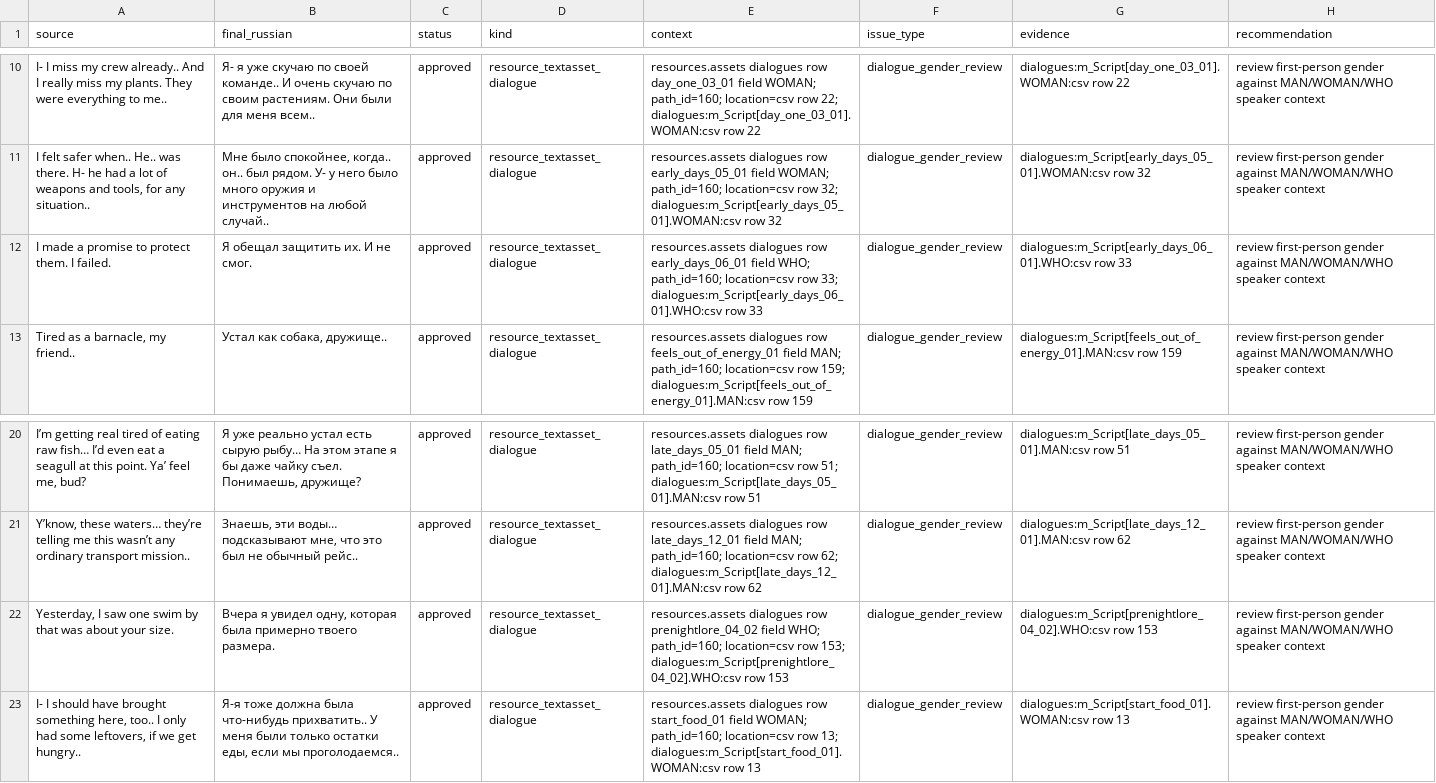
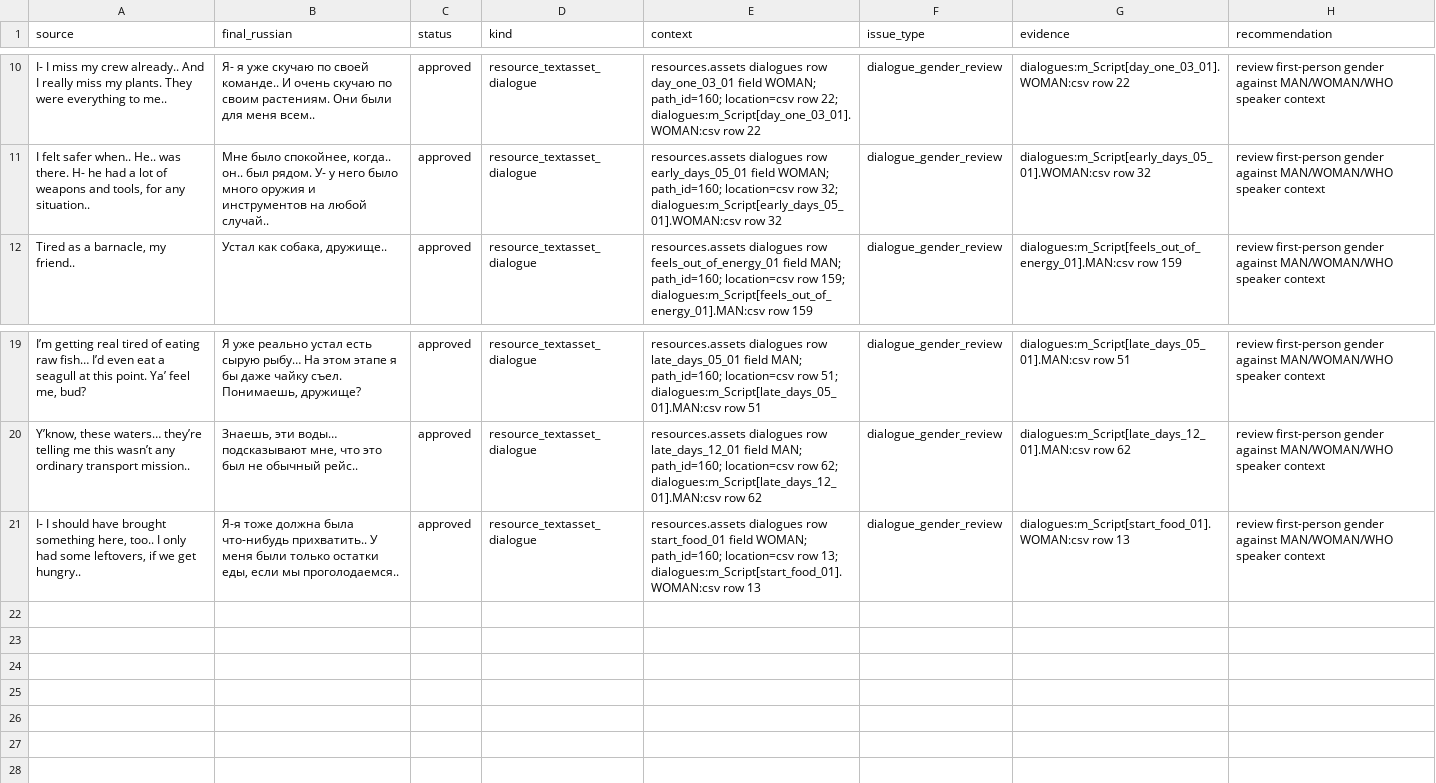
Before and after one commit to Akseleron/dont-sleep-with-the-fishes-russian, a TSV file: extracted/translation_quality_report.tsv, drawn as a sheet; only a part is shown, gaps mark what is left out.

Commit message:
neutralize remaining WHO dialogue translations

```diff
--- a/extracted/translation_quality_report.tsv
+++ b/extracted/translation_quality_report.tsv
@@ -23,3 +23,2 @@ I- I miss my crew already.. And I really miss my plants. They were everything to
 I felt safer when.. He.. was there. H- he had a lot of weapons and tools, for any situation..	Мне было спокойнее, когда.. он.. был рядом. У- у него было много оружия и инструментов на любой случай..	approved	resource_textasset_dialogue	resources.assets dialogues row early_days_05_01 field WOMAN; path_id=160; location=csv row 32; dialogues:m_Script[early_days_05_01].WOMAN:csv row 32	dialogue_gender_review	dialogues:m_Script[early_days_05_01].WOMAN:csv row 32	review first-person gender against MAN/WOMAN/WHO speaker context
-I made a promise to protect them. I failed.	Я обещал защитить их. И не смог.	approved	resource_textasset_dialogue	resources.assets dialogues row early_days_06_01 field WHO; path_id=160; location=csv row 33; dialogues:m_Script[early_days_06_01].WHO:csv row 33	dialogue_gender_review	dialogues:m_Script[early_days_06_01].WHO:csv row 33	review first-person gender against MAN/WOMAN/WHO speaker context
 Tired as a barnacle, my friend..	Устал как собака, дружище..	approved	resource_textasset_dialogue	resources.assets dialogues row feels_out_of_energy_01 field MAN; path_id=160; location=csv row 159; dialogues:m_Script[feels_out_of_energy_01].MAN:csv row 159	dialogue_gender_review	dialogues:m_Script[feels_out_of_energy_01].MAN:csv row 159	review first-person gender against MAN/WOMAN/WHO speaker context
@@ -33,3 +32,2 @@ I’m getting real tired of eating raw fish… I’d even eat a seagull at this
 Y’know, these waters… they’re telling me this wasn’t any ordinary transport mission..	Знаешь, эти воды… подсказывают мне, что это был не обычный рейс..	approved	resource_textasset_dialogue	resources.assets dialogues row late_days_12_01 field MAN; path_id=160; location=csv row 62; dialogues:m_Script[late_days_12_01].MAN:csv row 62	dialogue_gender_review	dialogues:m_Script[late_days_12_01].MAN:csv row 62	review first-person gender against MAN/WOMAN/WHO speaker context
-Yesterday, I saw one swim by that was about your size.	Вчера я увидел одну, которая была примерно твоего размера.	approved	resource_textasset_dialogue	resources.assets dialogues row prenightlore_04_02 field WHO; path_id=160; location=csv row 153; dialogues:m_Script[prenightlore_04_02].WHO:csv row 153	dialogue_gender_review	dialogues:m_Script[prenightlore_04_02].WHO:csv row 153	review first-person gender against MAN/WOMAN/WHO speaker context
 I- I should have brought something here, too.. I only had some leftovers, if we get hungry..	Я-я тоже должна была что-нибудь прихватить.. У меня были только остатки еды, если мы проголодаемся..	approved	resource_textasset_dialogue	resources.assets dialogues row start_food_01 field WOMAN; path_id=160; location=csv row 13; dialogues:m_Script[start_food_01].WOMAN:csv row 13	dialogue_gender_review	dialogues:m_Script[start_food_01].WOMAN:csv row 13	review first-person gender against MAN/WOMAN/WHO speaker context
```
Also changed, not shown: 2 other files.
